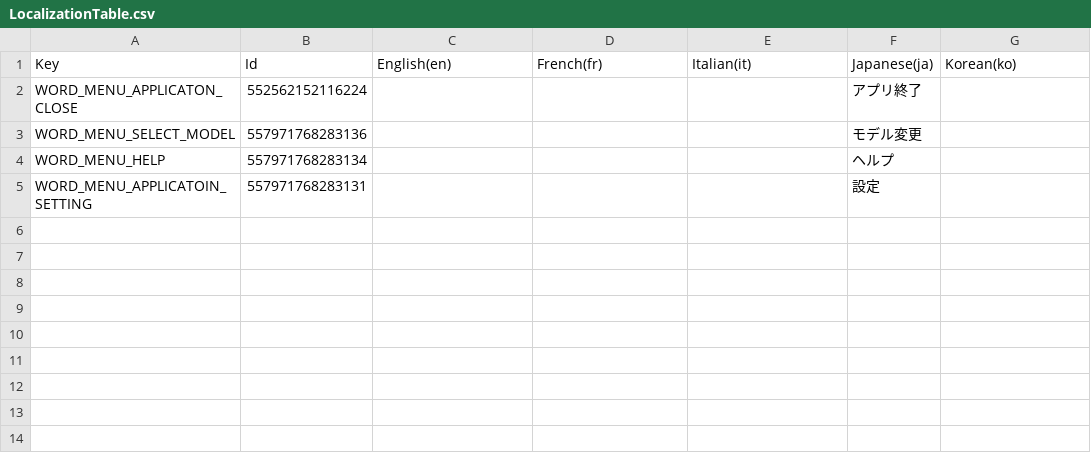
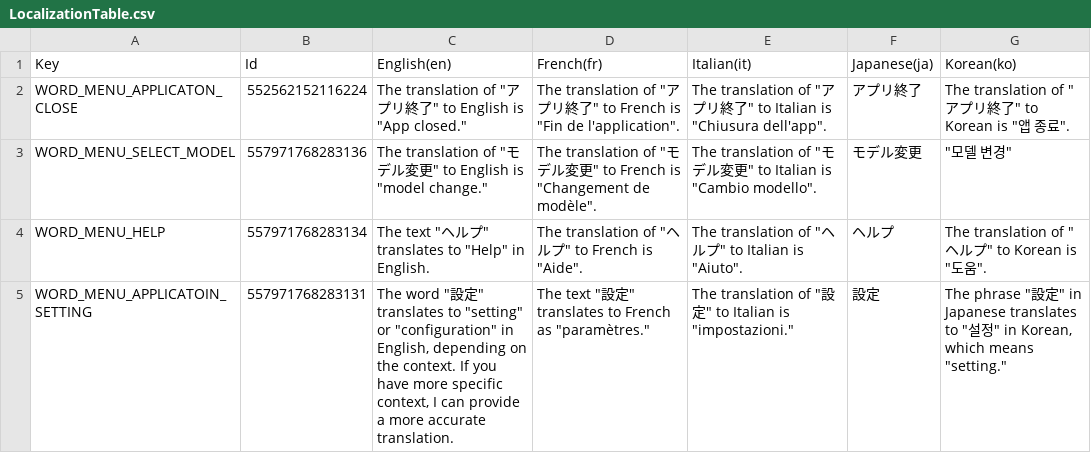
Before and after one commit to MidraLab/uDesktopMascot, a CSV file: Assets/uDesktopMascot/LocalizationTable/LocalizationTable.csv, drawn as a sheet.

```diff
--- a/Assets/uDesktopMascot/LocalizationTable/LocalizationTable.csv
+++ b/Assets/uDesktopMascot/LocalizationTable/LocalizationTable.csv
@@ -1,5 +1,5 @@
 Key,Id,English(en),French(fr),Italian(it),Japanese(ja),Korean(ko)
-WORD_MENU_APPLICATON_CLOSE,552562152116224,,,,アプリ終了,
-WORD_MENU_SELECT_MODEL,557971768283136,,,,モデル変更,
-WORD_MENU_HELP,557971768283134,,,,ヘルプ,
-WORD_MENU_APPLICATOIN_SETTING,557971768283131,,,,設定,
+WORD_MENU_APPLICATON_CLOSE,552562152116224,"The translation of ""アプリ終了"" to English is ""App closed.""","The translation of ""アプリ終了"" to French is ""Fin de l'application"".","The translation of ""アプリ終了"" to Italian is ""Chiusura dell'app"".",アプリ終了,"The translation of ""アプリ終了"" to Korean is ""앱 종료""."
+WORD_MENU_SELECT_MODEL,557971768283136,"The translation of ""モデル変更"" to English is ""model change.""","The translation of ""モデル変更"" to French is ""Changement de modèle"".","The translation of ""モデル変更"" to Italian is ""Cambio modello"".",モデル変更,"""모델 변경"""
+WORD_MENU_HELP,557971768283134,"The text ""ヘルプ"" translates to ""Help"" in English.","The translation of ""ヘルプ"" to French is ""Aide"".","The translation of ""ヘルプ"" to Italian is ""Aiuto"".",ヘルプ,"The translation of ""ヘルプ"" to Korean is ""도움""."
+WORD_MENU_APPLICATOIN_SETTING,557971768283131,"The word ""設定"" translates to ""setting"" or ""configuration"" in English, depending on the context. If you have more specific context, I can provide a more accurate translation.","The text ""設定"" translates to French as ""paramètres.""","The translation of ""設定"" to Italian is ""impostazioni.""",設定,"The phrase ""設定"" in Japanese translates to ""설정"" in Korean, which means ""setting."""
```
